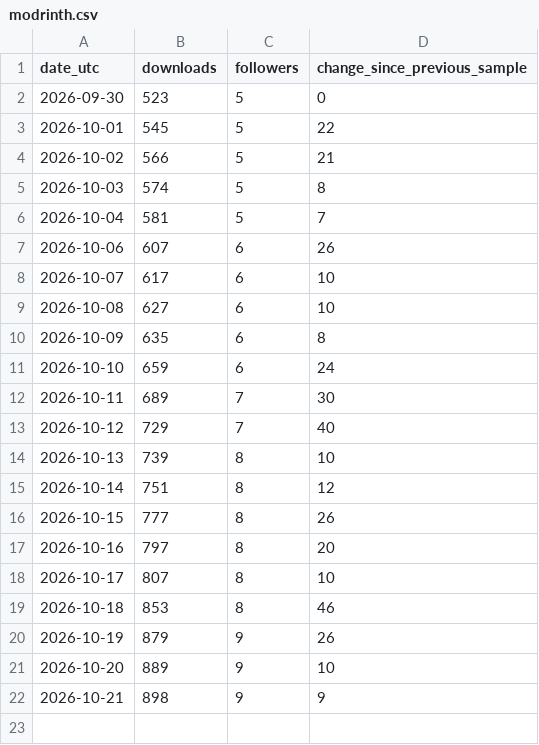
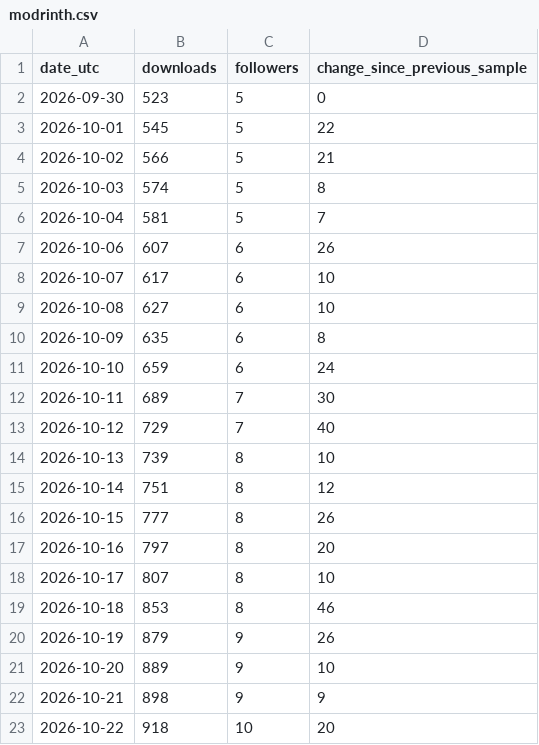
Before and after one commit to kharitonov-egor/family_tree, a CSV file: docs/metrics/modrinth.csv, drawn as a sheet; the diff names each change by its address in the sheet, - before the commit and + after, or states it on an @@ line.

```diff
--- a/docs/metrics/modrinth.csv
+++ b/docs/metrics/modrinth.csv
+row 23: 2026-10-22 | 918 | 10 | 20
```
Also changed, not shown: 2 other files.
